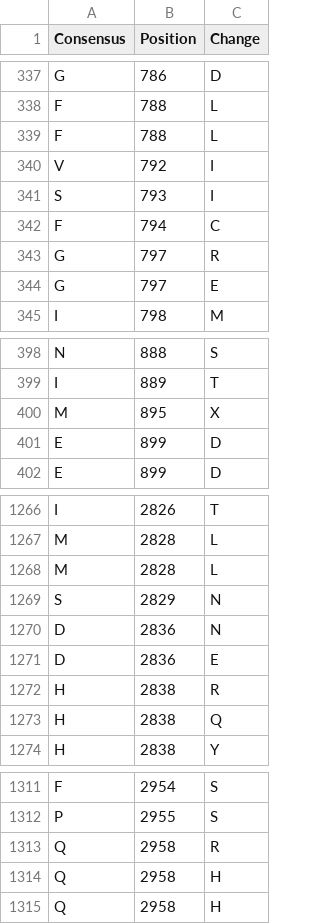
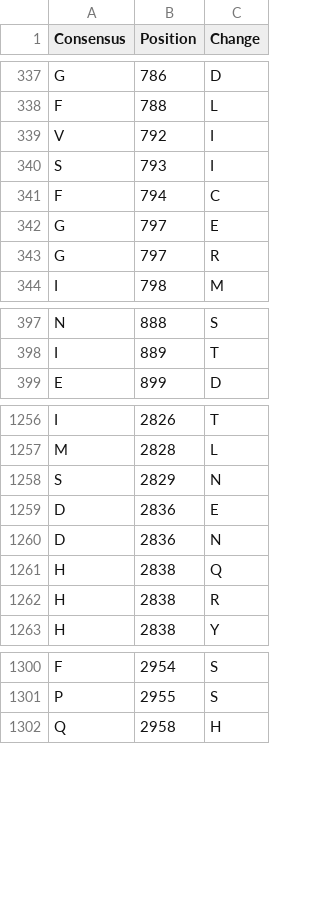
Before and after one commit to rachellea/medgenetics, a CSV file: data/ryr2/ryr2_variants_healthy_raw.csv, drawn as a sheet; only a part is shown, gaps mark what is left out; the diff covers the shown part only.

```diff
--- a/data/ryr2/ryr2_variants_healthy_raw.csv
+++ b/data/ryr2/ryr2_variants_healthy_raw.csv
@@ -338,3 +338,2 @@ G,786,D
 F,788,L
-F,788,L
 V,792,I
@@ -342,4 +341,4 @@ S,793,I
 F,794,C
-G,797,R
 G,797,E
+G,797,R
 I,798,M
@@ -399,4 +398,2 @@ N,888,S
 I,889,T
-M,895,X
-E,899,D
 E,899,D
@@ -1267,8 +1257,7 @@ I,2826,T
 M,2828,L
-M,2828,L
 S,2829,N
-D,2836,N
 D,2836,E
-H,2838,R
+D,2836,N
 H,2838,Q
+H,2838,R
 H,2838,Y
@@ -1312,4 +1301,2 @@ F,2954,S
 P,2955,S
-Q,2958,R
-Q,2958,H
 Q,2958,H
```
Also changed, not shown: 13 added rows, 7 removed rows and 69 moved rows elsewhere in this file, data/ryr2/ryr2_signal_to_noise.csv, data/ryr2/ryr2_variants_pathologic_raw.csv, 1 other file.
